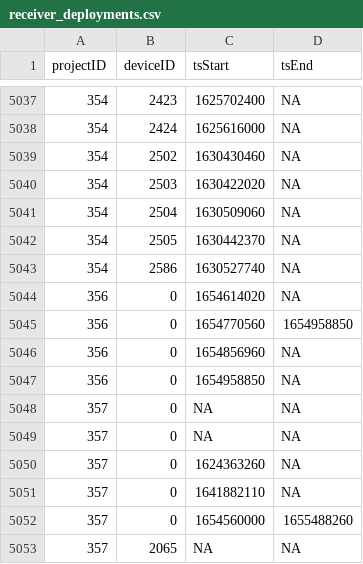
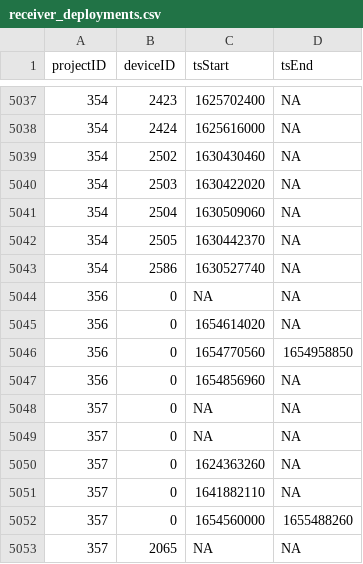
Before and after one commit to MotusWTS/motus-metadata-history, a CSV file: receiver_deployments.csv, drawn as a sheet; only a part is shown, gaps mark what is left out; removed rows and columns are numbered as before the commit, all else as after; the diff names each change by its address in the sheet, - before the commit and + after, or states it on an @@ line.

Commit message:
revised upstream

```diff
--- a/receiver_deployments.csv
+++ b/receiver_deployments.csv
+row 5044: 356 | 0 | NA | NA
-row 5047: 356 | 0 | 1654958850 | NA
```
